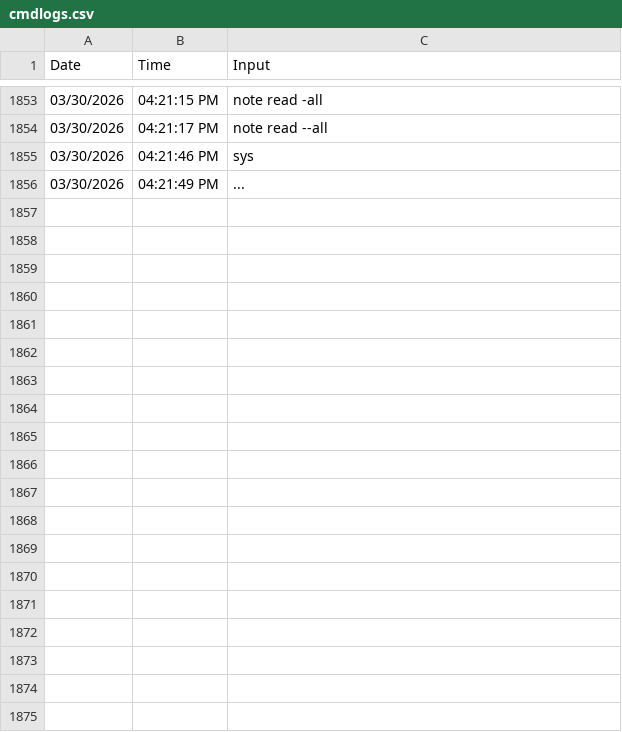
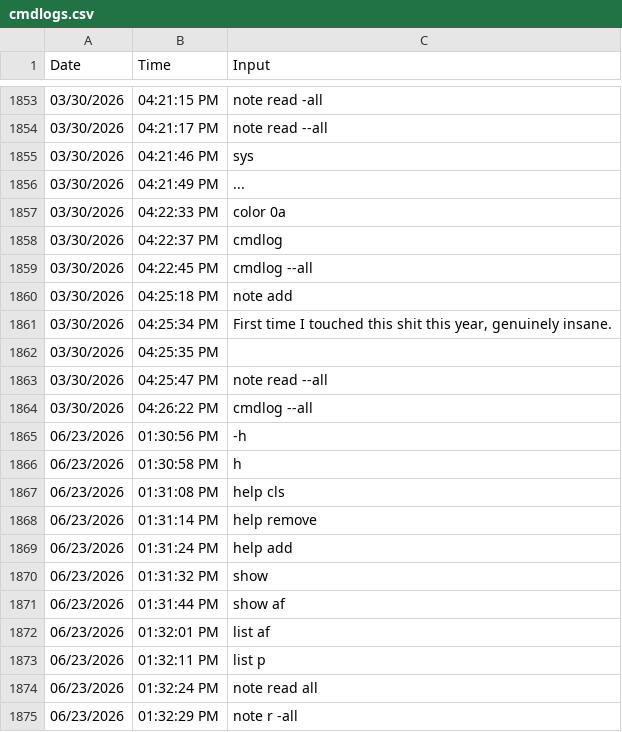
Before and after one commit to silvernuke911/Tambay-Tracker, a CSV file: TambayTracker2.0/cmdlogs/cmdlogs.csv, drawn as a sheet; only a part is shown, gaps mark what is left out; the diff covers the shown part only; the diff names each change by its address in the sheet, - before the commit and + after, or states it on an @@ line.

```diff
--- a/TambayTracker2.0/cmdlogs/cmdlogs.csv
+++ b/TambayTracker2.0/cmdlogs/cmdlogs.csv
+row 1857: 03/30/2026 | 04:22:33 PM | color 0a
+row 1858: 03/30/2026 | 04:22:37 PM | cmdlog
+row 1859: 03/30/2026 | 04:22:45 PM | cmdlog --all
+row 1860: 03/30/2026 | 04:25:18 PM | note add
+row 1861: 03/30/2026 | 04:25:34 PM | First time I touched this shit this year, genuinely insane.
+row 1862: 03/30/2026 | 04:25:35 PM
+row 1863: 03/30/2026 | 04:25:47 PM | note read --all
+row 1864: 03/30/2026 | 04:26:22 PM | cmdlog --all
+row 1865: 06/23/2026 | 01:30:56 PM | -h
+row 1866: 06/23/2026 | 01:30:58 PM | h
+row 1867: 06/23/2026 | 01:31:08 PM | help cls
+row 1868: 06/23/2026 | 01:31:14 PM | help remove
+row 1869: 06/23/2026 | 01:31:24 PM | help add
+row 1870: 06/23/2026 | 01:31:32 PM | show
+row 1871: 06/23/2026 | 01:31:44 PM | show af
+row 1872: 06/23/2026 | 01:32:01 PM | list af
+row 1873: 06/23/2026 | 01:32:11 PM | list p
+row 1874: 06/23/2026 | 01:32:24 PM | note read all
+row 1875: 06/23/2026 | 01:32:29 PM | note r -all
```
Also changed, not shown: 28 added rows elsewhere in this file, TambayTracker2.0/notes/note.csv, 2 other files.
